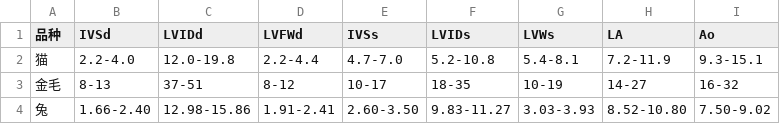
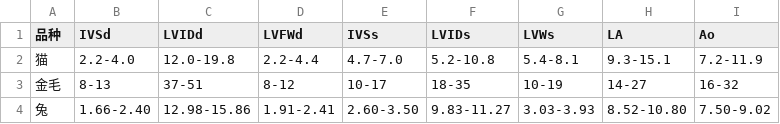
Before and after one commit to Charlot98/Charlot98.github.io, a CSV file: echocardiography_dev/docs/reference interval/不同品种参考值.csv, drawn as a sheet.

Commit message:
v5.3.2
Reordered columns for cat and golden retriever reference values.

```diff
--- a/echocardiography_dev/docs/reference interval/不同品种参考值.csv
+++ b/echocardiography_dev/docs/reference interval/不同品种参考值.csv
@@ -1,3 +1,3 @@
 品种,IVSd ,LVIDd,LVFWd,IVSs,LVIDs ,LVWs,LA,Ao
-猫,2.2-4.0,12.0-19.8,2.2-4.4,4.7-7.0,5.2-10.8,5.4-8.1,7.2-11.9,9.3-15.1
+猫,2.2-4.0,12.0-19.8,2.2-4.4,4.7-7.0,5.2-10.8,5.4-8.1,9.3-15.1,7.2-11.9
 金毛,8-13,37-51,8-12,10-17,18-35,10-19,14-27,16-32
```
